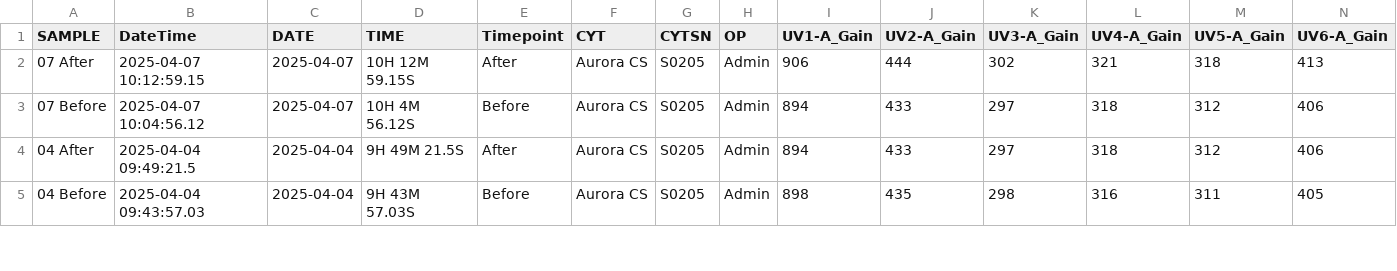
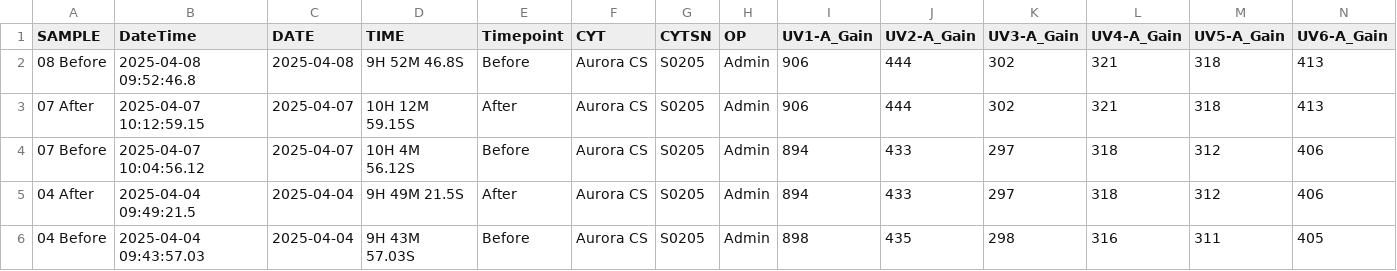
Before and after one commit to UMGCCFCSS/InstrumentQC, a CSV file: data/CS/Archive/BeadDataCS.csv, drawn as a sheet; only a part is shown; rows hold the shown columns only; the diff names each change by its address in the sheet, - before the commit and + after, or states it on an @@ line.

```diff
--- a/data/CS/Archive/BeadDataCS.csv
+++ b/data/CS/Archive/BeadDataCS.csv
+row 2: 08 Before | 2025-04-08 09:52:46.8 | 2025-04-08 | 9H 52M 46.8S | Before | Aurora CS | S0205 | Admin | 906 | 444 | 302 | 321 | 318 | 413
```
Also changed, not shown: data/CS/Archive/ArchivedDataCS.csv.
